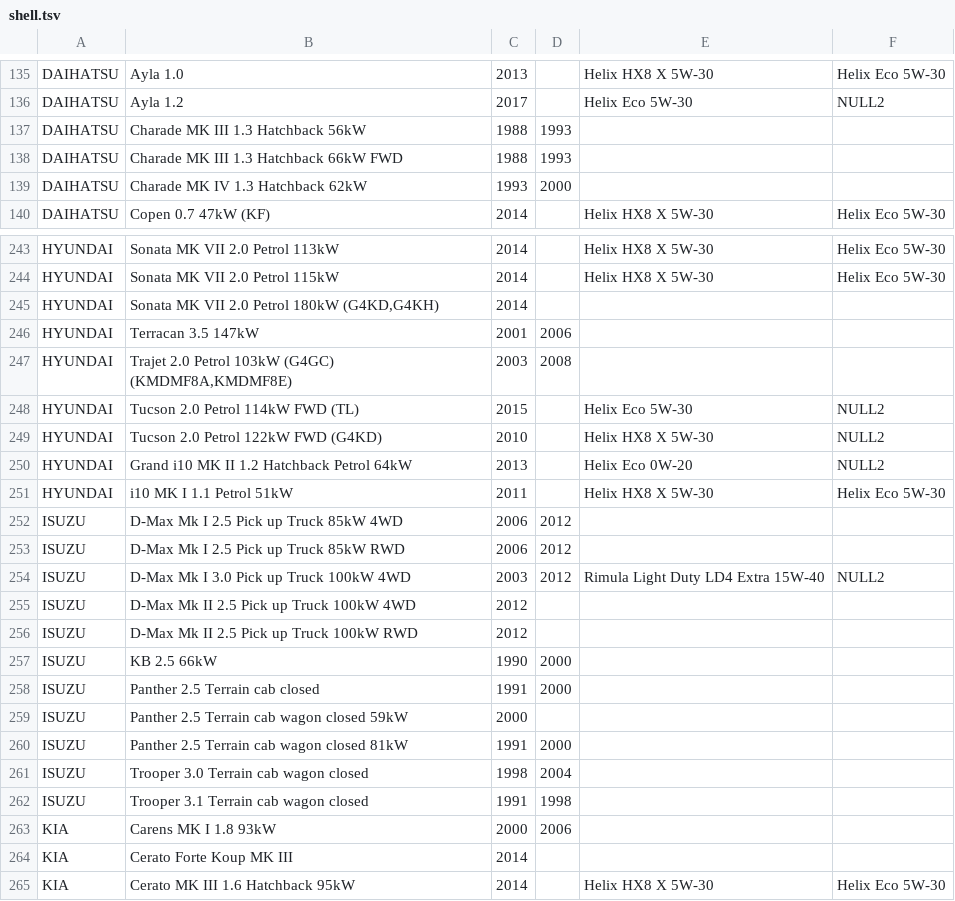
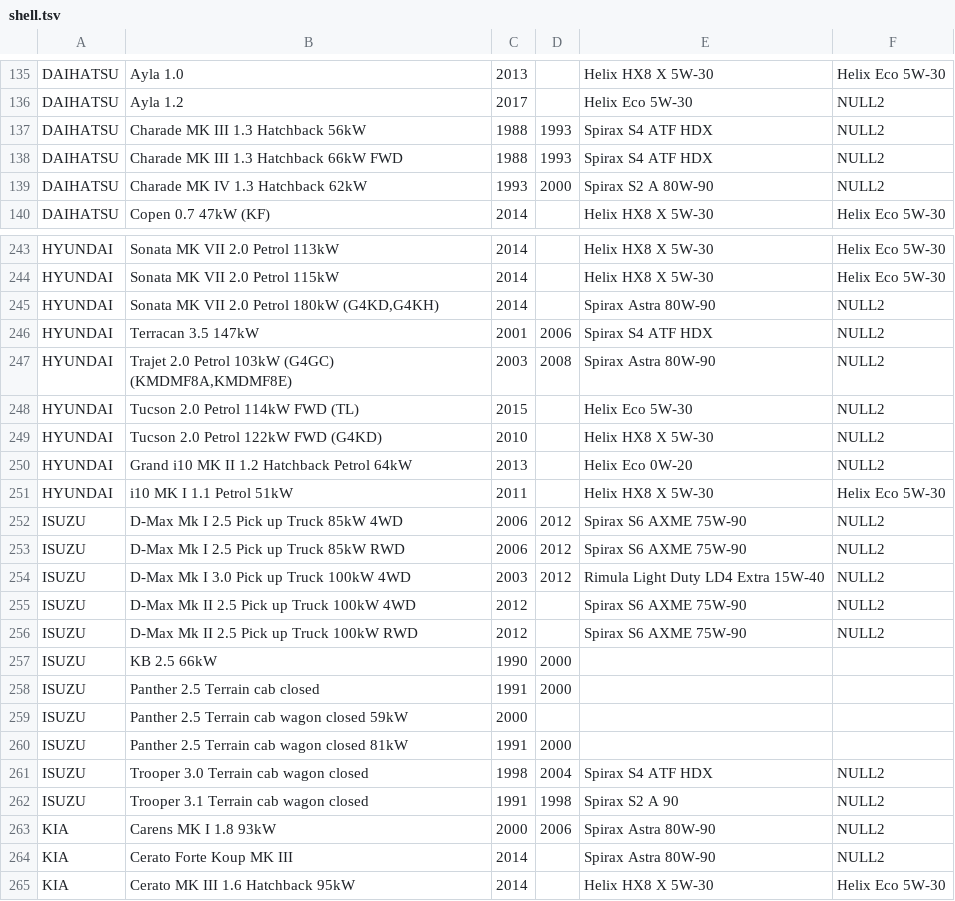
Before and after one commit to kokizzu/otoCrawl, a TSV file: shell.tsv, drawn as a sheet; only a part is shown, gaps mark what is left out; the diff covers the shown part only.

```diff
--- a/shell.tsv
+++ b/shell.tsv
@@ -136,5 +136,5 @@ DAIHATSU	Ayla 1.0	2013		Helix HX8 X 5W-30	Helix Eco 5W-30
 DAIHATSU	Ayla 1.2	2017		Helix Eco 5W-30	NULL2
-DAIHATSU	Charade MK III 1.3 Hatchback 56kW	1988	1993		
-DAIHATSU	Charade MK III 1.3 Hatchback 66kW FWD	1988	1993		
-DAIHATSU	Charade MK IV 1.3 Hatchback 62kW	1993	2000		
+DAIHATSU	Charade MK III 1.3 Hatchback 56kW	1988	1993	Spirax S4 ATF HDX	NULL2
+DAIHATSU	Charade MK III 1.3 Hatchback 66kW FWD	1988	1993	Spirax S4 ATF HDX	NULL2
+DAIHATSU	Charade MK IV 1.3 Hatchback 62kW	1993	2000	Spirax S2 A 80W-90	NULL2
 DAIHATSU	Copen 0.7 47kW (KF)	2014		Helix HX8 X 5W-30	Helix Eco 5W-30
@@ -244,5 +244,5 @@ HYUNDAI	Sonata MK VII 2.0 Petrol 113kW	2014		Helix HX8 X 5W-30	Helix Eco 5W-30
 HYUNDAI	Sonata MK VII 2.0 Petrol 115kW	2014		Helix HX8 X 5W-30	Helix Eco 5W-30
-HYUNDAI	Sonata MK VII 2.0 Petrol 180kW (G4KD,G4KH)	2014			
-HYUNDAI	Terracan 3.5 147kW	2001	2006		
-HYUNDAI	Trajet 2.0 Petrol 103kW (G4GC) (KMDMF8A,KMDMF8E)	2003	2008		
+HYUNDAI	Sonata MK VII 2.0 Petrol 180kW (G4KD,G4KH)	2014		Spirax Astra 80W-90	NULL2
+HYUNDAI	Terracan 3.5 147kW	2001	2006	Spirax S4 ATF HDX	NULL2
+HYUNDAI	Trajet 2.0 Petrol 103kW (G4GC) (KMDMF8A,KMDMF8E)	2003	2008	Spirax Astra 80W-90	NULL2
 HYUNDAI	Tucson 2.0 Petrol 114kW FWD (TL)	2015		Helix Eco 5W-30	NULL2
@@ -251,7 +251,7 @@ HYUNDAI	Grand i10 MK II 1.2 Hatchback Petrol 64kW	2013		Helix Eco 0W-20	NULL2
 HYUNDAI	i10 MK I 1.1 Petrol 51kW	2011		Helix HX8 X 5W-30	Helix Eco 5W-30
-ISUZU	D-Max Mk I 2.5 Pick up Truck 85kW 4WD	2006	2012		
-ISUZU	D-Max Mk I 2.5 Pick up Truck 85kW RWD	2006	2012		
+ISUZU	D-Max Mk I 2.5 Pick up Truck 85kW 4WD	2006	2012	Spirax S6 AXME 75W-90	NULL2
+ISUZU	D-Max Mk I 2.5 Pick up Truck 85kW RWD	2006	2012	Spirax S6 AXME 75W-90	NULL2
 ISUZU	D-Max Mk I 3.0 Pick up Truck 100kW 4WD	2003	2012	Rimula Light Duty LD4 Extra 15W-40	NULL2
-ISUZU	D-Max Mk II 2.5 Pick up Truck 100kW 4WD	2012			
-ISUZU	D-Max Mk II 2.5 Pick up Truck 100kW RWD	2012			
+ISUZU	D-Max Mk II 2.5 Pick up Truck 100kW 4WD	2012		Spirax S6 AXME 75W-90	NULL2
+ISUZU	D-Max Mk II 2.5 Pick up Truck 100kW RWD	2012		Spirax S6 AXME 75W-90	NULL2
 ISUZU	KB 2.5 66kW	1990	2000		
@@ -260,6 +260,6 @@ ISUZU	Panther 2.5 Terrain cab wagon closed 59kW	2000
 ISUZU	Panther 2.5 Terrain cab wagon closed 81kW	1991	2000		
-ISUZU	Trooper 3.0 Terrain cab wagon closed	1998	2004		
-ISUZU	Trooper 3.1 Terrain cab wagon closed	1991	1998		
-KIA	Carens MK I 1.8 93kW	2000	2006		
-KIA	Cerato Forte Koup MK III	2014			
+ISUZU	Trooper 3.0 Terrain cab wagon closed	1998	2004	Spirax S4 ATF HDX	NULL2
+ISUZU	Trooper 3.1 Terrain cab wagon closed	1991	1998	Spirax S2 A 90	NULL2
+KIA	Carens MK I 1.8 93kW	2000	2006	Spirax Astra 80W-90	NULL2
+KIA	Cerato Forte Koup MK III	2014		Spirax Astra 80W-90	NULL2
 KIA	Cerato MK III 1.6 Hatchback 95kW	2014		Helix HX8 X 5W-30	Helix Eco 5W-30
```
Also changed, not shown: 172 edited cells elsewhere in this file, 1 other file.
